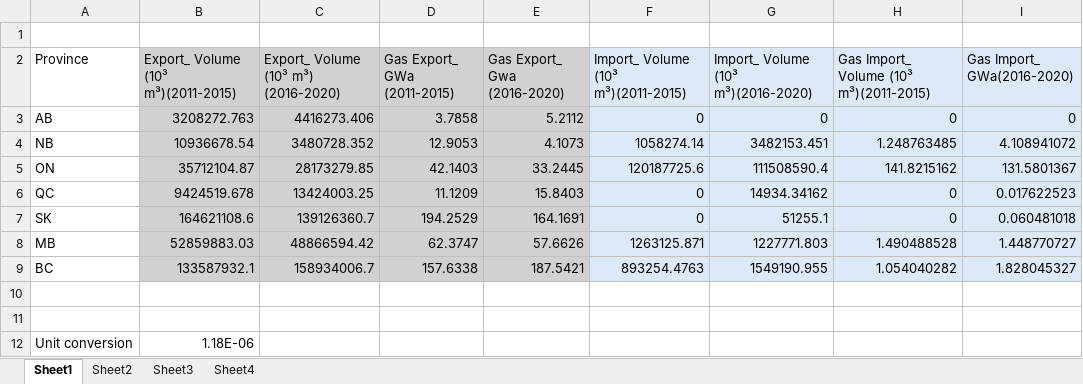
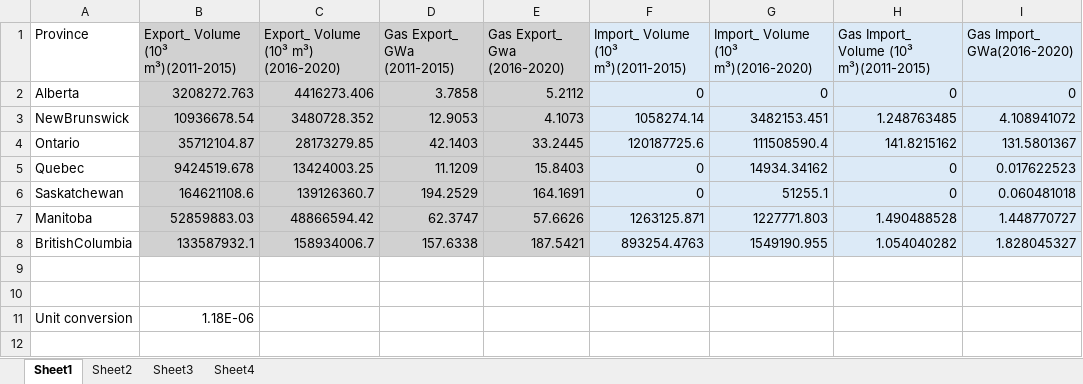
Before and after one commit to awais307/message-ix-canada, an Excel workbook: data/provincial_sources/Natural_Gas_Data.xlsx, sheet Sheet1, drawn as a sheet; values as stored, in another font and other column widths than the file's, no borders; removed rows and columns are numbered as before the commit, all else as after; the diff names each change by its address in the sheet, - before the commit and + after, or states it on an @@ line.

```diff
--- a/data/provincial_sources/Natural_Gas_Data.xlsx (sheet Sheet1)
+++ b/data/provincial_sources/Natural_Gas_Data.xlsx (sheet Sheet1)
-row 1: (empty)
-A2 (Province): AB
+A2 (Province): Alberta
-A3 (Province): NB
+A3 (Province): NewBrunswick
-A4 (Province): ON
+A4 (Province): Ontario
-A5 (Province): QC
+A5 (Province): Quebec
-A6 (Province): SK
+A6 (Province): Saskatchewan
-A7 (Province): MB
+A7 (Province): Manitoba
-A8 (Province): BC
+A8 (Province): BritishColumbia
```
Also changed, not shown: formulas that keep their value, data/CODERS_data/electricity_trans_import_export.xlsx, 26 other files.
